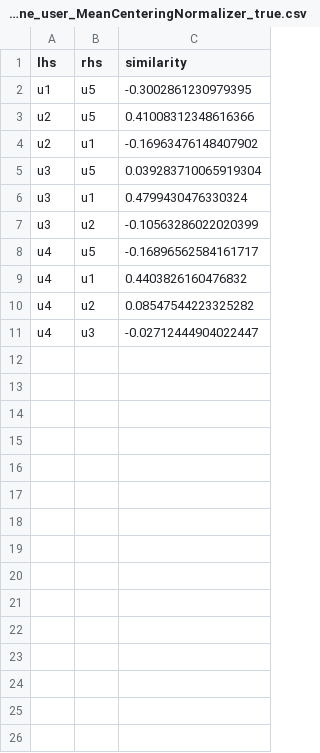
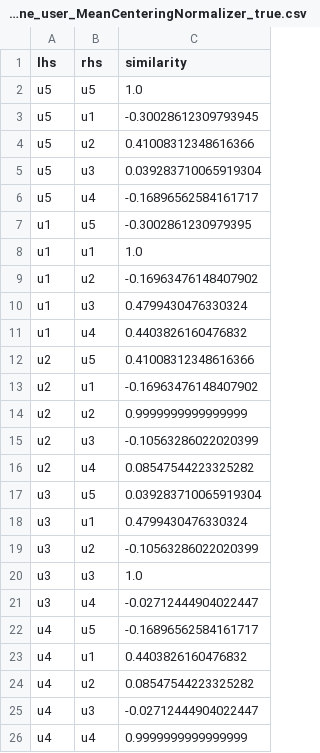
Before and after one commit to r4tings/r4tings-recommender, a CSV file: docs/workbook/ch04/cosine_user_MeanCenteringNormalizer_true.csv, drawn as a sheet; the diff names each change by its address in the sheet, - before the commit and + after, or states it on an @@ line.

```diff
--- a/docs/workbook/ch04/cosine_user_MeanCenteringNormalizer_true.csv
+++ b/docs/workbook/ch04/cosine_user_MeanCenteringNormalizer_true.csv
+row 2: u5 | u5 | 1.0
+row 3: u5 | u1 | -0.30028612309793945
+row 4: u5 | u2 | 0.41008312348616366
+row 5: u5 | u3 | 0.039283710065919304
+row 6: u5 | u4 | -0.16896562584161717
+row 8: u1 | u1 | 1.0
+row 9: u1 | u2 | -0.16963476148407902
+row 10: u1 | u3 | 0.4799430476330324
+row 11: u1 | u4 | 0.4403826160476832
+row 14: u2 | u2 | 0.9999999999999999
+row 15: u2 | u3 | -0.10563286022020399
+row 16: u2 | u4 | 0.08547544223325282
+row 20: u3 | u3 | 1.0
+row 21: u3 | u4 | -0.02712444904022447
+row 26: u4 | u4 | 0.9999999999999999
```
Also changed, not shown: docs/workbook/ch04/cosine_user_ZScoreNormalizer.csv, docs/workbook/ch04/extendedJaccard_item.csv, 30 other files.
